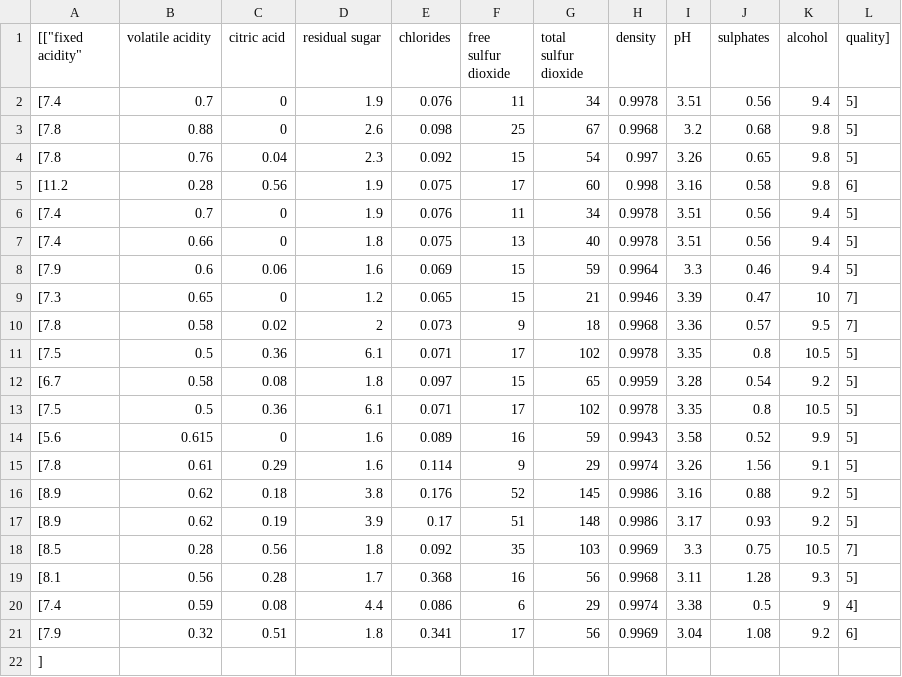
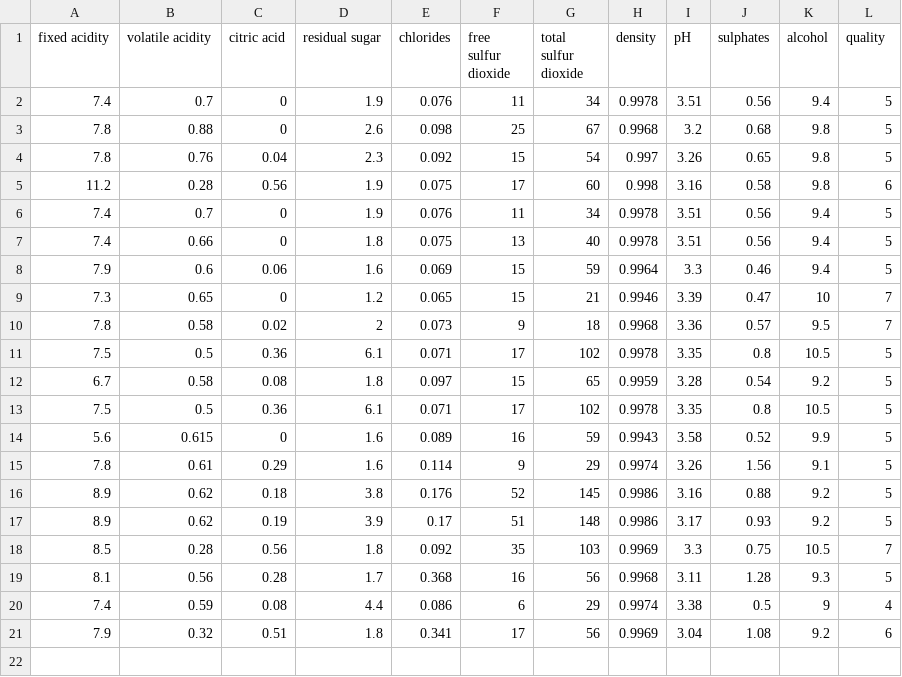
Before and after one commit to MitNguyenn/Symper, a CSV file: sample_data/winequality-red.csv, drawn as a sheet.

```diff
--- a/sample_data/winequality-red.csv
+++ b/sample_data/winequality-red.csv
@@ -1,22 +1,21 @@
-[["fixed acidity","volatile acidity","citric acid","residual sugar","chlorides","free sulfur dioxide","total sulfur dioxide","density","pH","sulphates","alcohol","quality"],
-[7.4,0.7,0,1.9,0.076,11,34,0.9978,3.51,0.56,9.4,5],
-[7.8,0.88,0,2.6,0.098,25,67,0.9968,3.2,0.68,9.8,5],
-[7.8,0.76,0.04,2.3,0.092,15,54,0.997,3.26,0.65,9.8,5],
-[11.2,0.28,0.56,1.9,0.075,17,60,0.998,3.16,0.58,9.8,6],
-[7.4,0.7,0,1.9,0.076,11,34,0.9978,3.51,0.56,9.4,5],
-[7.4,0.66,0,1.8,0.075,13,40,0.9978,3.51,0.56,9.4,5],
-[7.9,0.6,0.06,1.6,0.069,15,59,0.9964,3.3,0.46,9.4,5],
-[7.3,0.65,0,1.2,0.065,15,21,0.9946,3.39,0.47,10,7],
-[7.8,0.58,0.02,2,0.073,9,18,0.9968,3.36,0.57,9.5,7],
-[7.5,0.5,0.36,6.1,0.071,17,102,0.9978,3.35,0.8,10.5,5],
-[6.7,0.58,0.08,1.8,0.097,15,65,0.9959,3.28,0.54,9.2,5],
-[7.5,0.5,0.36,6.1,0.071,17,102,0.9978,3.35,0.8,10.5,5],
-[5.6,0.615,0,1.6,0.089,16,59,0.9943,3.58,0.52,9.9,5],
-[7.8,0.61,0.29,1.6,0.114,9,29,0.9974,3.26,1.56,9.1,5],
-[8.9,0.62,0.18,3.8,0.176,52,145,0.9986,3.16,0.88,9.2,5],
-[8.9,0.62,0.19,3.9,0.17,51,148,0.9986,3.17,0.93,9.2,5],
-[8.5,0.28,0.56,1.8,0.092,35,103,0.9969,3.3,0.75,10.5,7],
-[8.1,0.56,0.28,1.7,0.368,16,56,0.9968,3.11,1.28,9.3,5],
-[7.4,0.59,0.08,4.4,0.086,6,29,0.9974,3.38,0.5,9,4],
-[7.9,0.32,0.51,1.8,0.341,17,56,0.9969,3.04,1.08,9.2,6]
-]
+fixed acidity, volatile acidity,citric acid,residual sugar,chlorides,free sulfur dioxide,total sulfur dioxide,density,pH,sulphates,alcohol,quality
+7.4,0.7,0,1.9,0.076,11,34,0.9978,3.51,0.56,9.4,5
+7.8,0.88,0,2.6,0.098,25,67,0.9968,3.2,0.68,9.8,5
+7.8,0.76,0.04,2.3,0.092,15,54,0.997,3.26,0.65,9.8,5
+11.2,0.28,0.56,1.9,0.075,17,60,0.998,3.16,0.58,9.8,6
+7.4,0.7,0,1.9,0.076,11,34,0.9978,3.51,0.56,9.4,5
+7.4,0.66,0,1.8,0.075,13,40,0.9978,3.51,0.56,9.4,5
+7.9,0.6,0.06,1.6,0.069,15,59,0.9964,3.3,0.46,9.4,5
+7.3,0.65,0,1.2,0.065,15,21,0.9946,3.39,0.47,10,7
+7.8,0.58,0.02,2,0.073,9,18,0.9968,3.36,0.57,9.5,7
+7.5,0.5,0.36,6.1,0.071,17,102,0.9978,3.35,0.8,10.5,5
+6.7,0.58,0.08,1.8,0.097,15,65,0.9959,3.28,0.54,9.2,5
+7.5,0.5,0.36,6.1,0.071,17,102,0.9978,3.35,0.8,10.5,5
+5.6,0.615,0,1.6,0.089,16,59,0.9943,3.58,0.52,9.9,5
+7.8,0.61,0.29,1.6,0.114,9,29,0.9974,3.26,1.56,9.1,5
+8.9,0.62,0.18,3.8,0.176,52,145,0.9986,3.16,0.88,9.2,5
+8.9,0.62,0.19,3.9,0.17,51,148,0.9986,3.17,0.93,9.2,5
+8.5,0.28,0.56,1.8,0.092,35,103,0.9969,3.3,0.75,10.5,7
+8.1,0.56,0.28,1.7,0.368,16,56,0.9968,3.11,1.28,9.3,5
+7.4,0.59,0.08,4.4,0.086,6,29,0.9974,3.38,0.5,9,4
+7.9,0.32,0.51,1.8,0.341,17,56,0.9969,3.04,1.08,9.2,6
```
Also changed, not shown: 3 other files.
